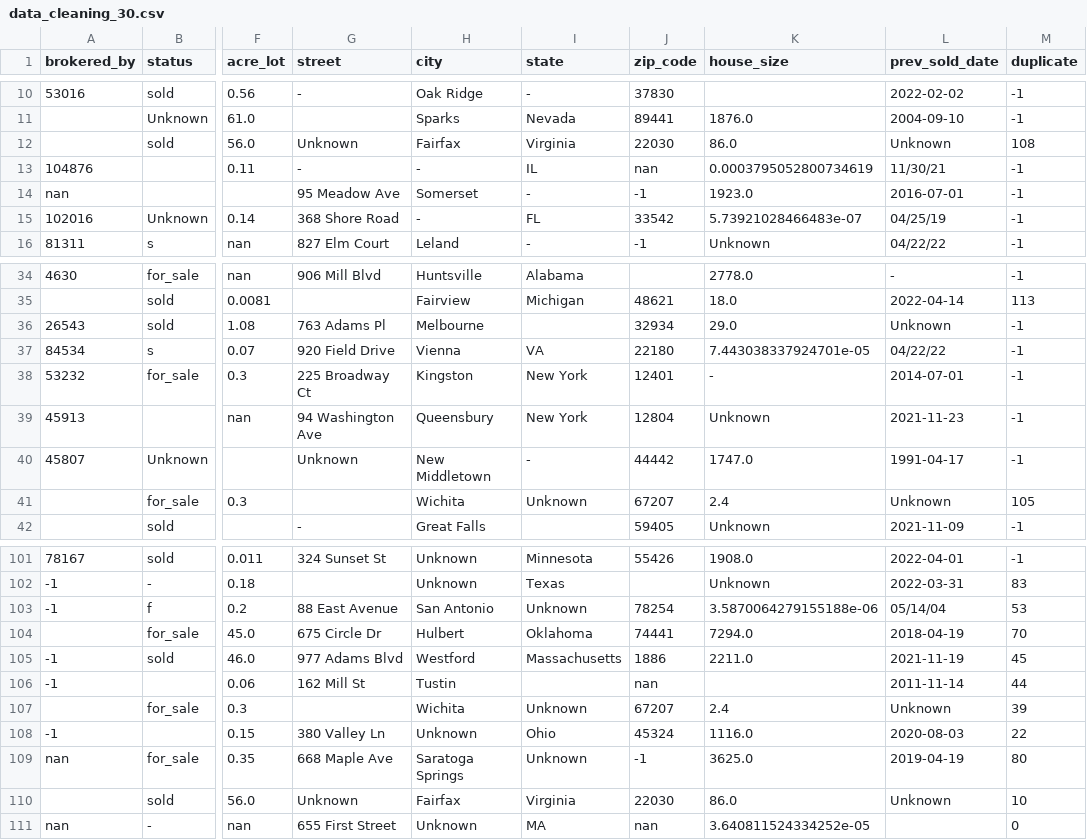
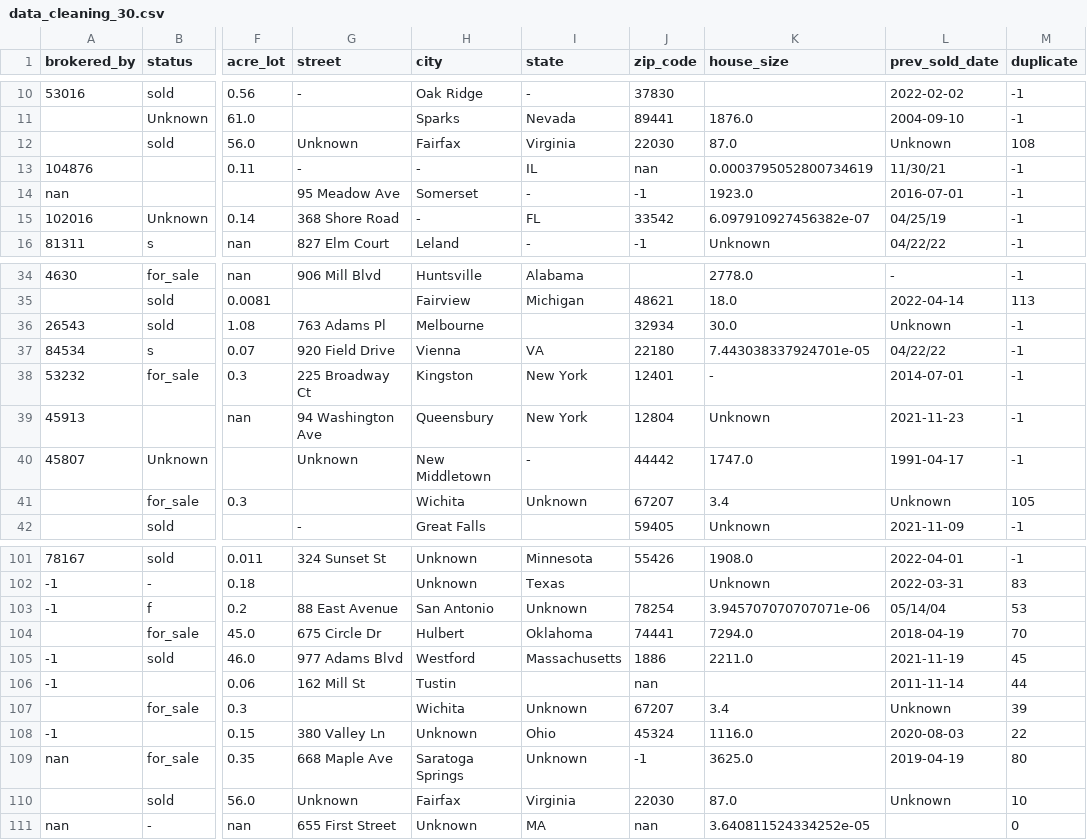
Before and after one commit to MattBlue00/polimi-thesis, a CSV file: datasets/dirty/data_cleaning/no_dirty_duplicates/data_cleaning_30.csv (was datasets/dirty/data_cleaning/data_cleaning_30.csv), drawn as a sheet; only a part is shown, gaps mark what is left out; the diff covers the shown part only; the diff names each change by its address in the sheet, - before the commit and + after, or states it on an @@ line.

```diff
--- a/datasets/dirty/data_cleaning/data_cleaning_30.csv
+++ b/datasets/dirty/data_cleaning/no_dirty_duplicates/data_cleaning_30.csv
-K12 (house_size): 86.0
+K12 (house_size): 87.0
-K15 (house_size): 5.73921028466483e-07
+K15 (house_size): 6.097910927456382e-07
-K36 (house_size): 29.0
+K36 (house_size): 30.0
-K41 (house_size): 2.4
+K41 (house_size): 3.4
-K103 (house_size): 3.5870064279155188e-06
+K103 (house_size): 3.945707070707071e-06
-K107 (house_size): 2.4
+K107 (house_size): 3.4
-K110 (house_size): 86.0
+K110 (house_size): 87.0
```
Also changed, not shown: 1 edited cell elsewhere in this file, datasets/dirty/data_cleaning/no_dirty_duplicates/data_cleaning_10.csv, datasets/dirty/data_cleaning/no_dirty_duplicates/data_cleaning_50.csv, 6 other files.
